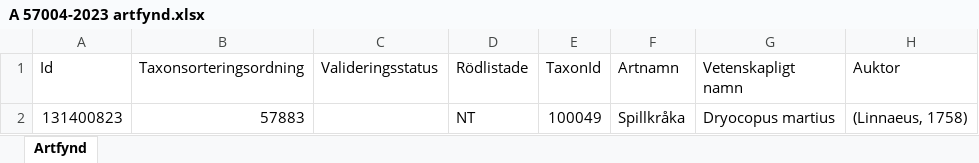
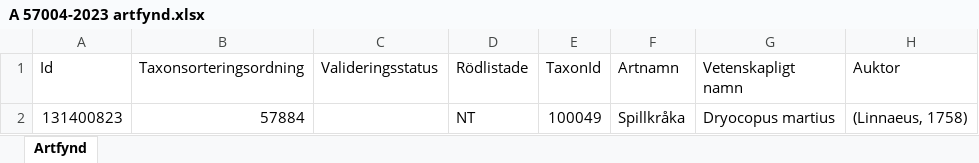
Before and after one commit to klasma/Logging_0488, an Excel workbook: artfynd/A 57004-2023 artfynd.xlsx, sheet Artfynd, drawn as a sheet; only a part is shown; values as stored, in another font and other column widths than the file's, no borders; the diff names each change by its address in the sheet, - before the commit and + after, or states it on an @@ line.

```diff
--- a/artfynd/A 57004-2023 artfynd.xlsx (sheet Artfynd)
+++ b/artfynd/A 57004-2023 artfynd.xlsx (sheet Artfynd)
-B2 (Taxonsorteringsordning): 57883
+B2 (Taxonsorteringsordning): 57884
```
Also changed, not shown: artfynd/A 11123-2023 artfynd.xlsx, artfynd/A 13760-2022 artfynd.xlsx, 50 other files.
